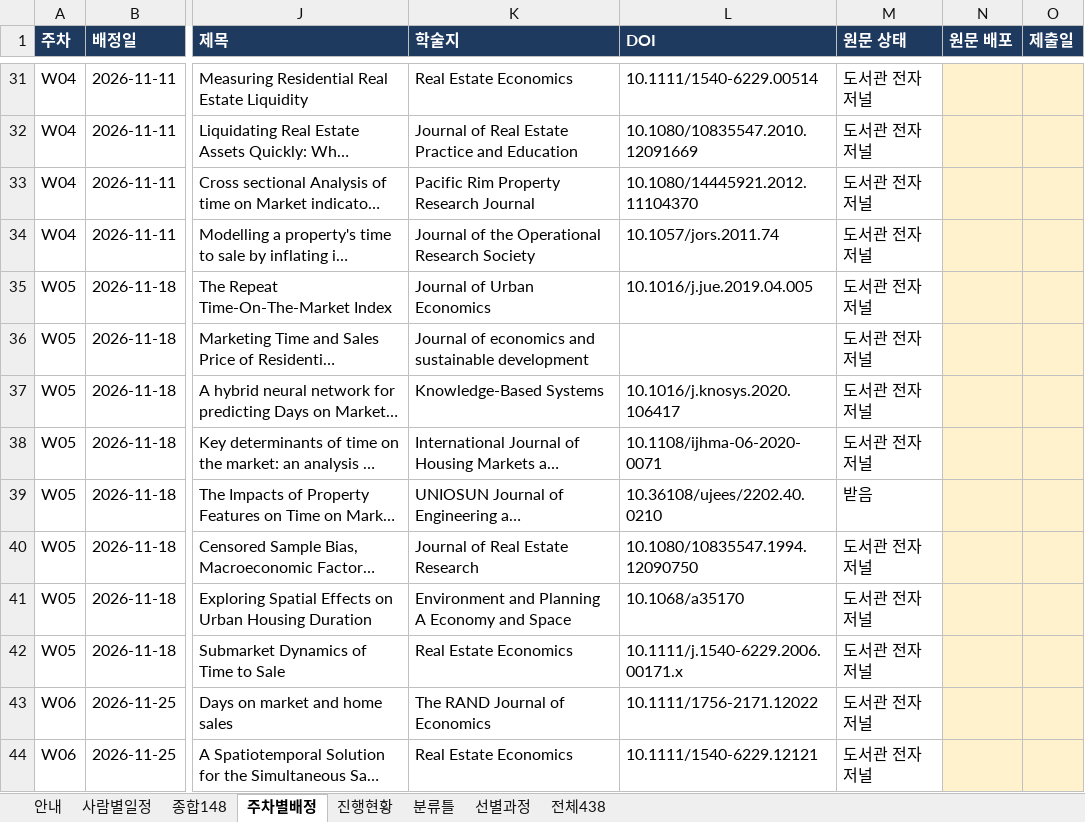
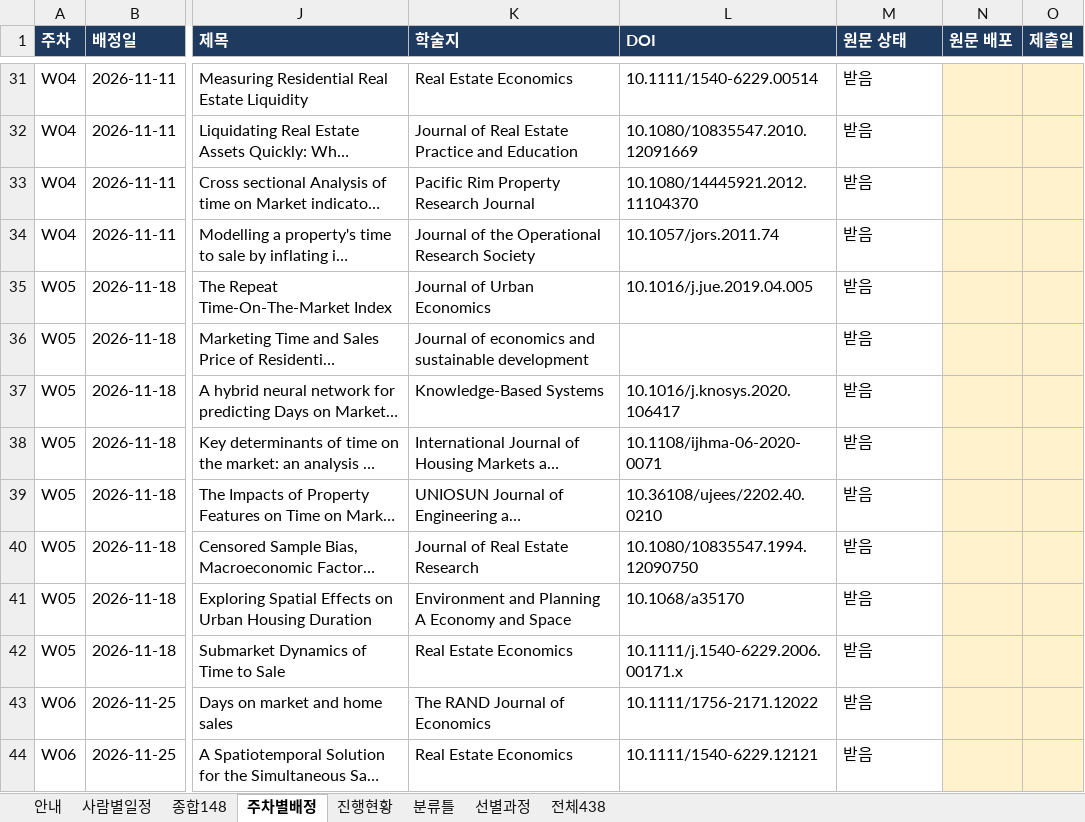
Before and after one commit to csbee89/literature-review, an Excel workbook: handover/유동성리뷰_담당자파일.xlsx, sheet 주차별배정, drawn as a sheet; only a part is shown, gaps mark what is left out; long unchanged cells end in …; values as stored, in another font and other column widths than the file's, no borders; charts and pictures not drawn; the diff covers the shown part only; the diff names each change by its address in the sheet, - before the commit and + after, or states it on an @@ line.

```diff
--- a/handover/유동성리뷰_담당자파일.xlsx (sheet 주차별배정)
+++ b/handover/유동성리뷰_담당자파일.xlsx (sheet 주차별배정)
-M31:M38 (원문 상태): 도서관 전자저널
+M31:M38 (원문 상태): 받음
-M40:M44 (원문 상태): 도서관 전자저널
+M40:M44 (원문 상태): 받음
```
Also changed, not shown: 82 edited cells elsewhere in this sheet, sheet 종합148, sheet 안내, 6 other files.
